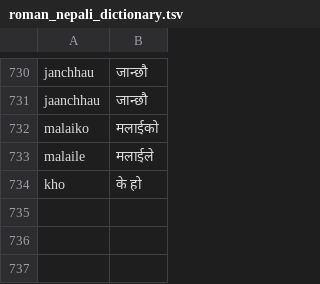
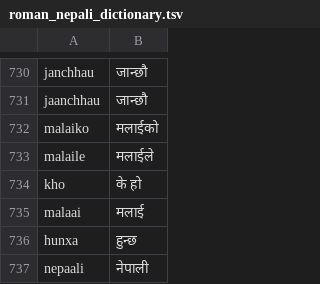
Before and after one commit to sworupplayz-cell/keyboard, a TSV file: app/src/main/res/raw/roman_nepali_dictionary.tsv, drawn as a sheet; only a part is shown, gaps mark what is left out; the diff names each change by its address in the sheet, - before the commit and + after, or states it on an @@ line.

Commit message:
Add Phase 24 real-world typing intelligence and polish.
Improve everyday completion, next-word phrases, mixed-language proper
nouns, Roman variants, and suggestion diversity on the existing offline
pipeline. Keep three candidates, cursor-safe replacement, and no silent
autocorrect.

Co-authored-by: arena-agent <297053741+arena-agent@users.noreply.github.com>

```diff
--- a/app/src/main/res/raw/roman_nepali_dictionary.tsv
+++ b/app/src/main/res/raw/roman_nepali_dictionary.tsv
+row 735: malaai | मलाई
+row 736: hunxa | हुन्छ
+row 737: nepaali | नेपाली
```
Also changed, not shown: 17 other files.
